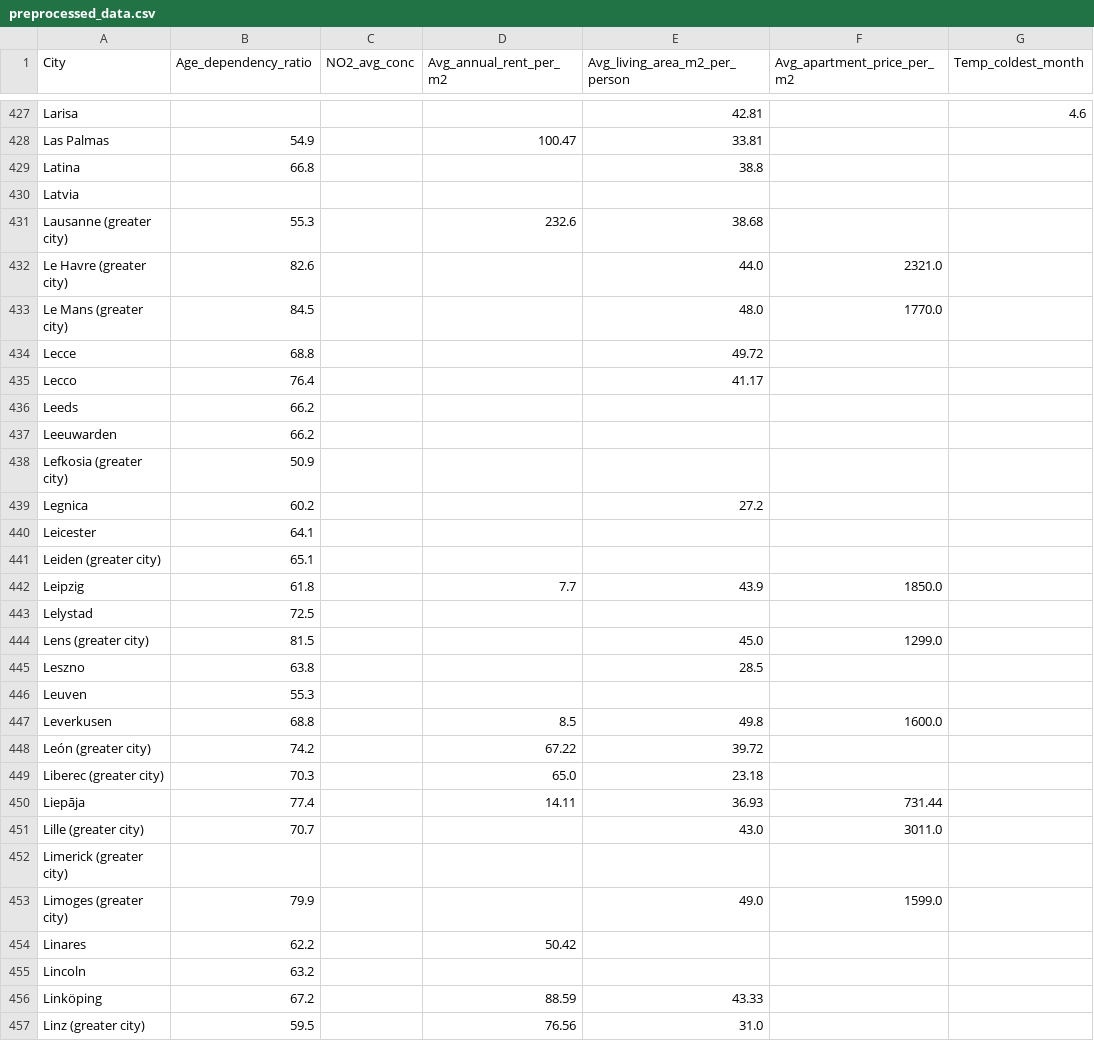
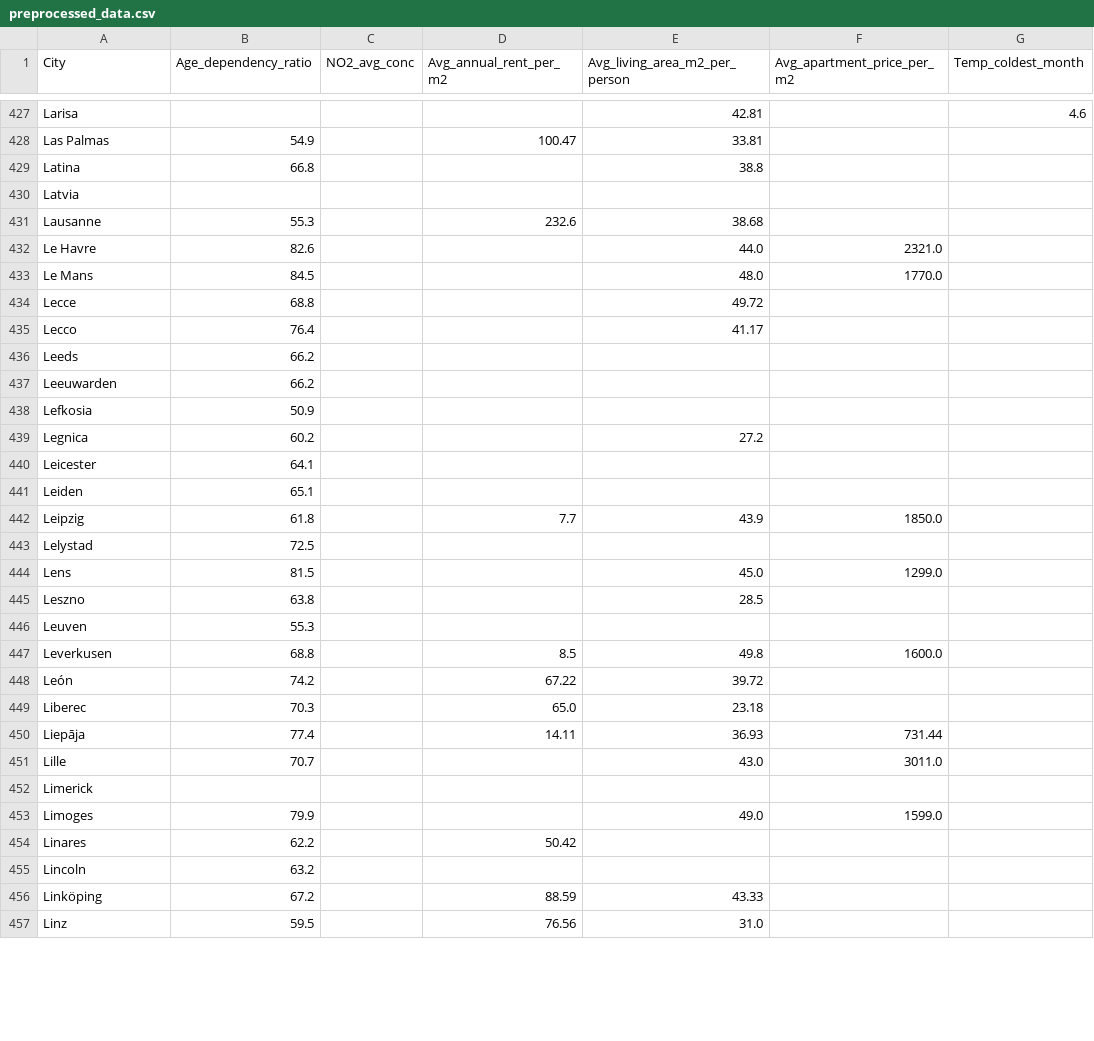
Before and after one commit to MichalWronskiMW/european_cities_clustering, a CSV file: data/preprocessed/preprocessed_data.csv, drawn as a sheet; only a part is shown, gaps mark what is left out; the diff covers the shown part only; the diff names each change by its address in the sheet, - before the commit and + after, or states it on an @@ line.

```diff
--- a/data/preprocessed/preprocessed_data.csv
+++ b/data/preprocessed/preprocessed_data.csv
-A431 (City): Lausanne (greater city)
+A431 (City): Lausanne
-A432 (City): Le Havre (greater city)
+A432 (City): Le Havre
-A433 (City): Le Mans (greater city)
+A433 (City): Le Mans
-A438 (City): Lefkosia (greater city)
+A438 (City): Lefkosia
-A441 (City): Leiden (greater city)
+A441 (City): Leiden
-A444 (City): Lens (greater city)
+A444 (City): Lens
-A448 (City): León (greater city)
+A448 (City): León
-A449 (City): Liberec (greater city)
+A449 (City): Liberec
-A451 (City): Lille (greater city)
+A451 (City): Lille
-A452 (City): Limerick (greater city)
+A452 (City): Limerick
-A453 (City): Limoges (greater city)
+A453 (City): Limoges
-A457 (City): Linz (greater city)
+A457 (City): Linz
```
Also changed, not shown: 175 edited cells elsewhere in this file, 11 other files.
